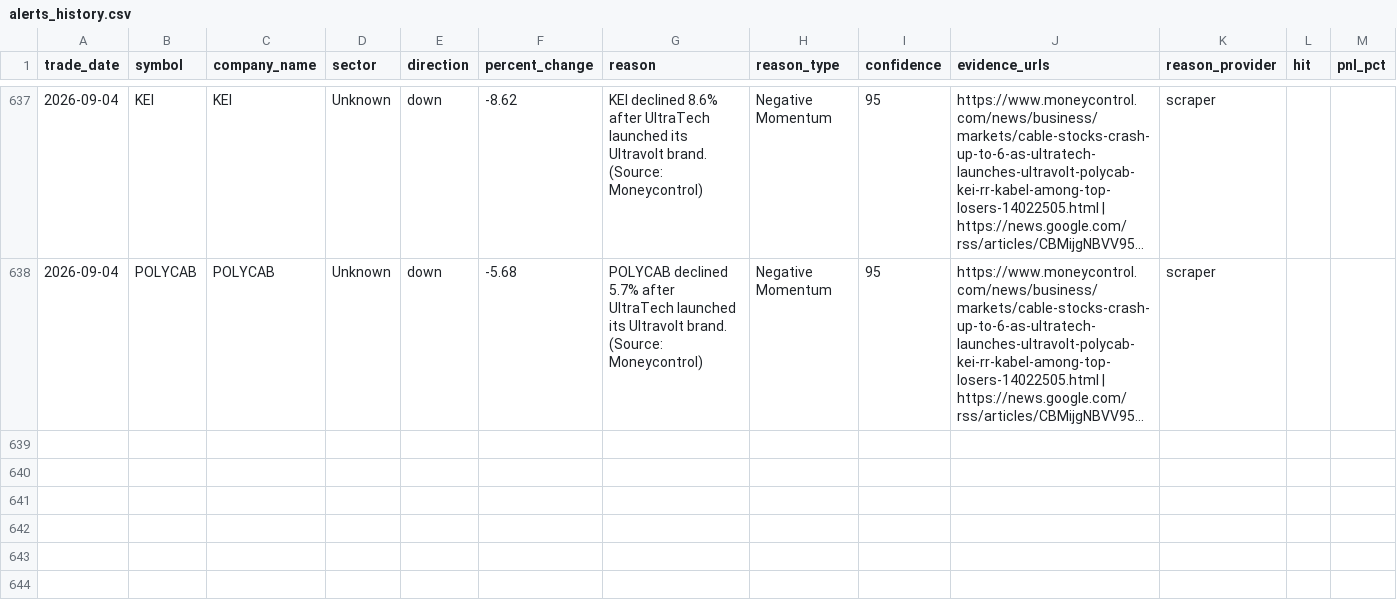
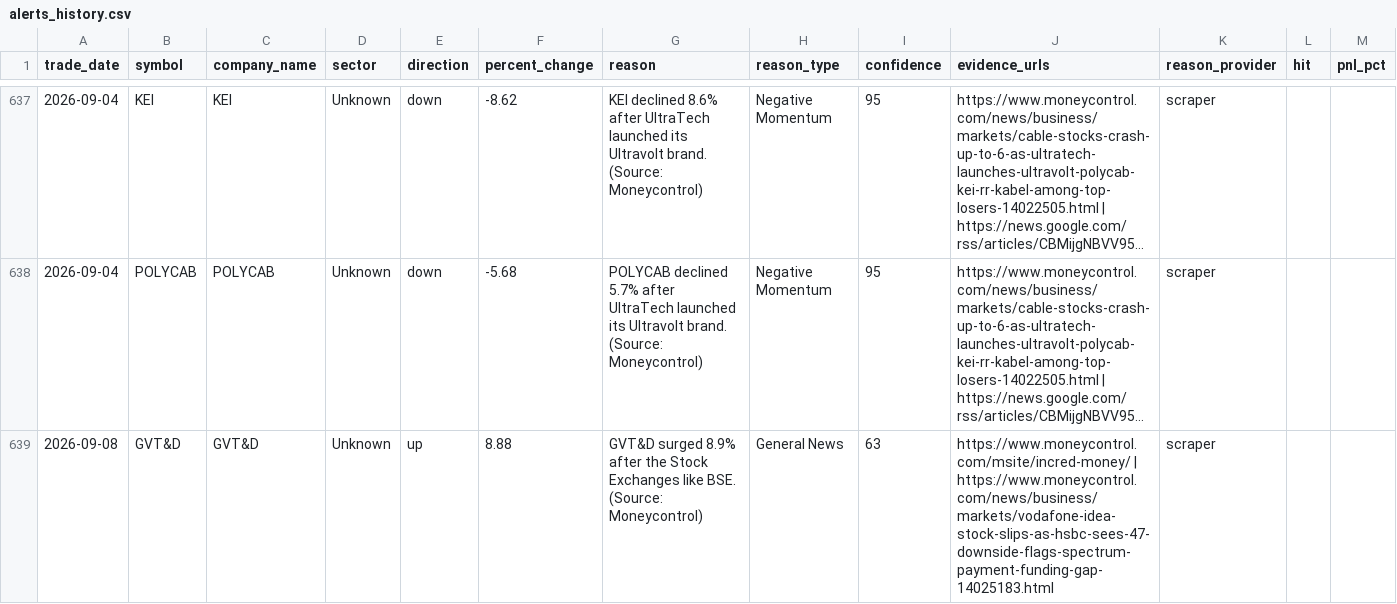
Before and after one commit to lakhanrathi1/AIStockScreener, a CSV file: data/alerts_history.csv, drawn as a sheet; only a part is shown, gaps mark what is left out; long unchanged cells end in …; the diff names each change by its address in the sheet, - before the commit and + after, or states it on an @@ line.

```diff
--- a/data/alerts_history.csv
+++ b/data/alerts_history.csv
+row 639: 2026-09-08 | GVT&D | GVT&D | Unknown | up | 8.88 | GVT&D surged 8.9% after the Stock Exchanges like BSE. (Source: Moneycontrol) | General News | 63 | https://www.moneycontrol.com/msite/incred-money/ | https://www.moneycontrol.com/news/business/markets/vodafone-idea-stock-slips-as-hsbc-sees-47-downside-flags-spectrum-payment-funding-gap-14025183.html | scraper
```
Also changed, not shown: data/daily_alerts.csv.
